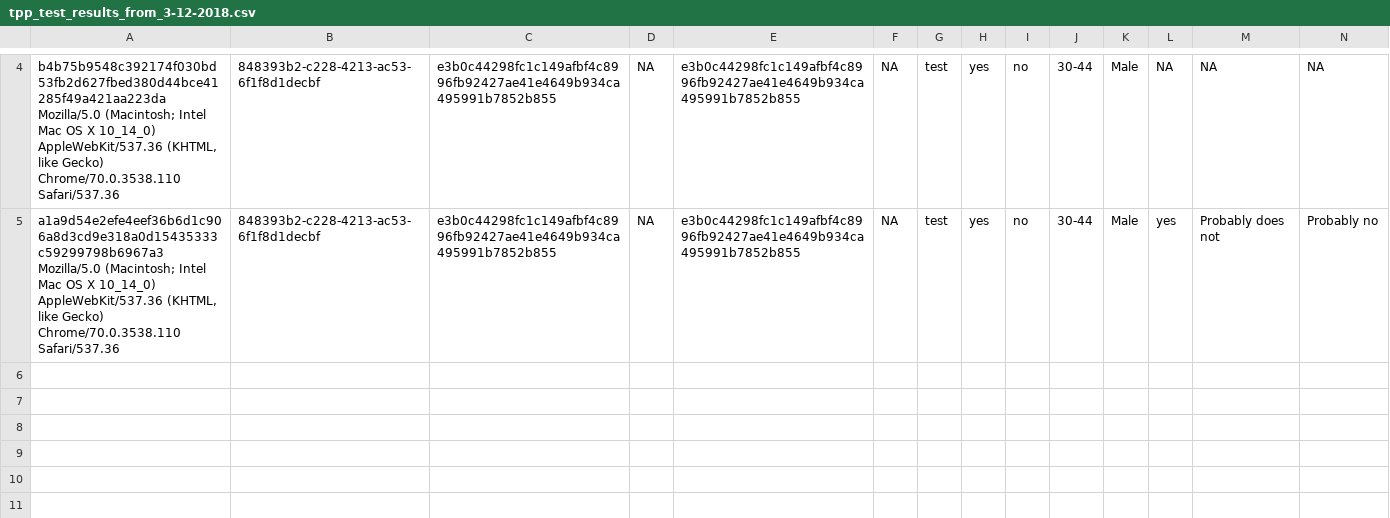
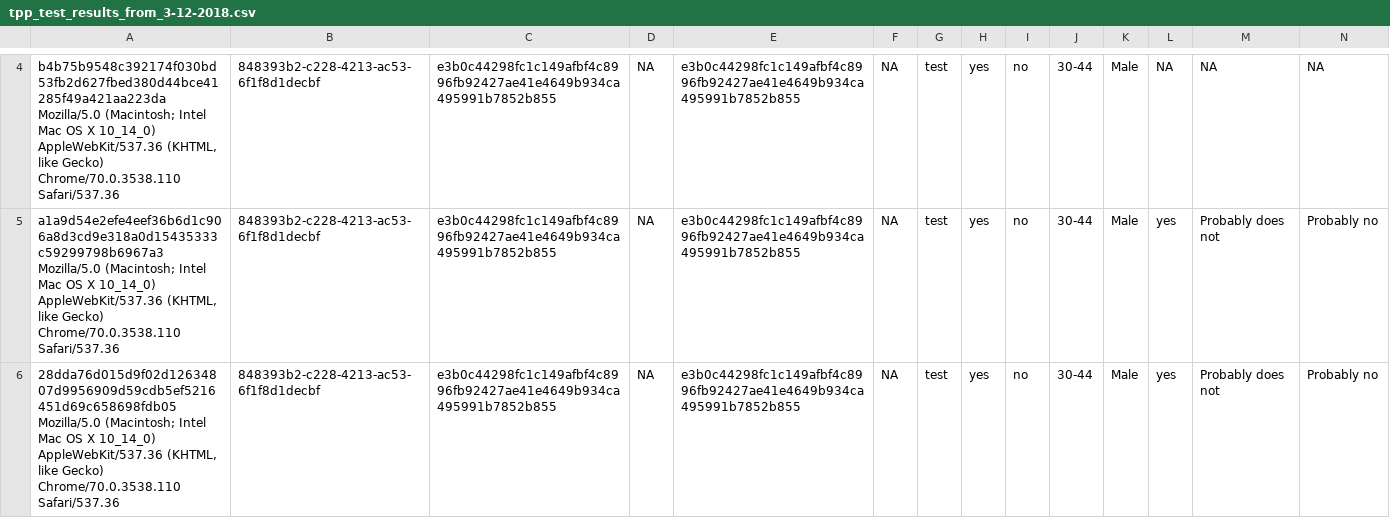
Before and after one commit to kekecsz/transparent-psi-results, a CSV file: tpp_test_results_from_3-12-2018.csv, drawn as a sheet; only a part is shown, gaps mark what is left out; rows hold the shown columns only; the diff names each change by its address in the sheet, - before the commit and + after, or states it on an @@ line.

Commit message:
data received

```diff
--- a/tpp_test_results_from_3-12-2018.csv
+++ b/tpp_test_results_from_3-12-2018.csv
+row 6: 28dda76d015d9f02d12634807d9956909d59cdb5ef5216451d69c658698fdb05 Mozilla/5.0 (Macintosh; Intel Mac OS X 10_14_0) AppleWebKit/537.36 (KHTML, like Gecko) Chrome/70.0.3538.110 Safari/537.36 | 848393b2-c228-4213-ac53-6f1f8d1decbf | e3b0c44298fc1c149afbf4c8996fb92427ae41e4649b934ca495991b7852b855 | NA | e3b0c44298fc1c149afbf4c8996fb92427ae41e4649b934ca495991b7852b855 | NA | test | yes | no | 30-44 | Male | yes | Probably does not | Probably no
```
